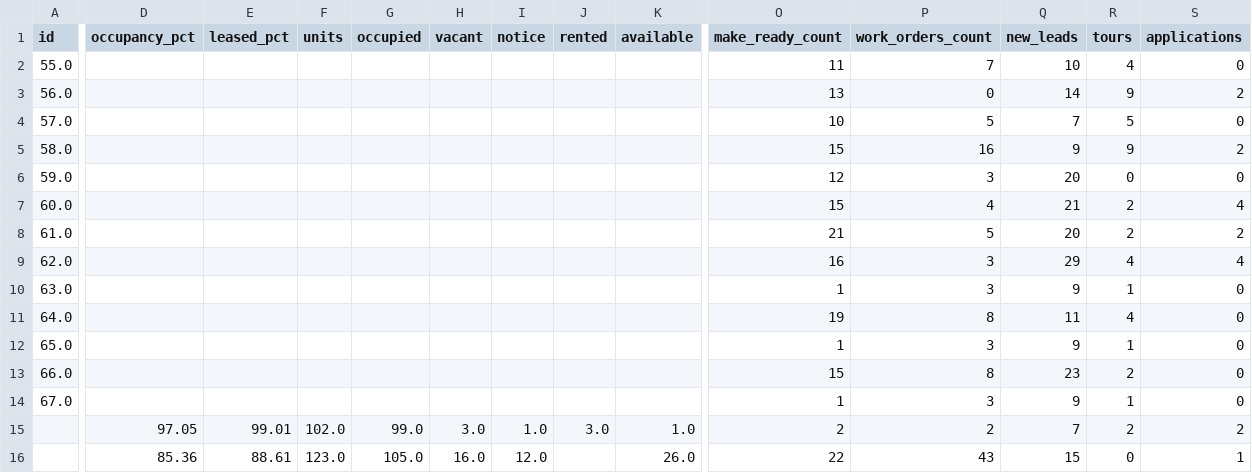
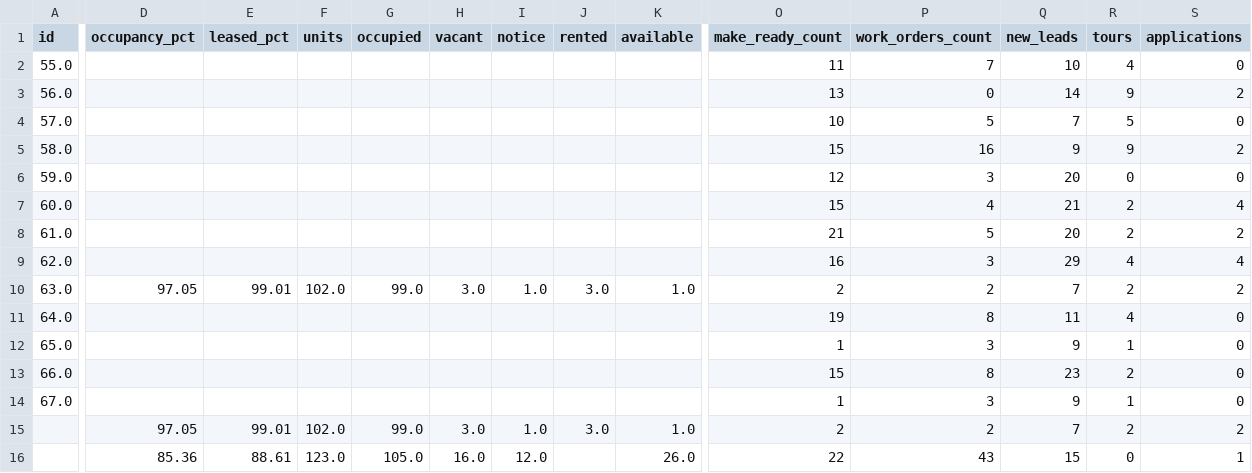
Before and after one commit to shivaanik123/arcan-reports-api, a CSV file: data/weekly_data.csv, drawn as a sheet; only a part is shown, gaps mark what is left out; the diff covers the shown part only; the diff names each change by its address in the sheet, - before the commit and + after, or states it on an @@ line.

```diff
--- a/data/weekly_data.csv
+++ b/data/weekly_data.csv
-D10 (occupancy_pct): (empty)
+D10 (occupancy_pct): 97.05
-E10 (leased_pct): (empty)
+E10 (leased_pct): 99.01
-F10 (units): (empty)
+F10 (units): 102.0
-G10 (occupied): (empty)
+G10 (occupied): 99.0
-H10 (vacant): (empty)
+H10 (vacant): 3.0
-I10 (notice): (empty)
+I10 (notice): 1.0
-J10 (rented): (empty)
+J10 (rented): 3.0
-K10 (available): (empty)
+K10 (available): 1.0
-O10 (make_ready_count): 1
+O10 (make_ready_count): 2
-P10 (work_orders_count): 3
+P10 (work_orders_count): 2
-Q10 (new_leads): 9
+Q10 (new_leads): 7
-R10 (tours): 1
+R10 (tours): 2
-S10 (applications): 0
+S10 (applications): 2
```
Also changed, not shown: 8 edited cells elsewhere in this file, data/historical_occupancy.csv.
